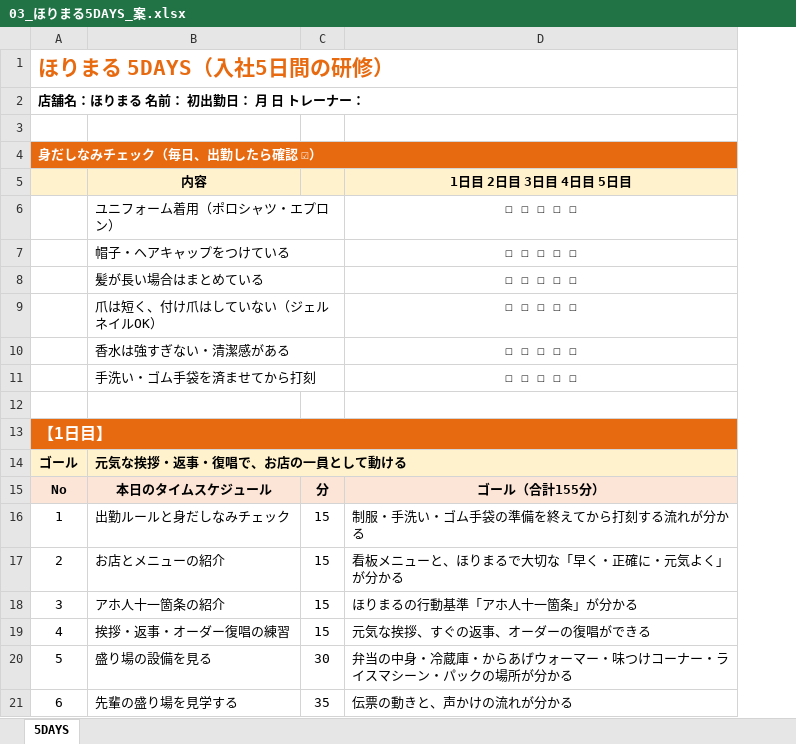
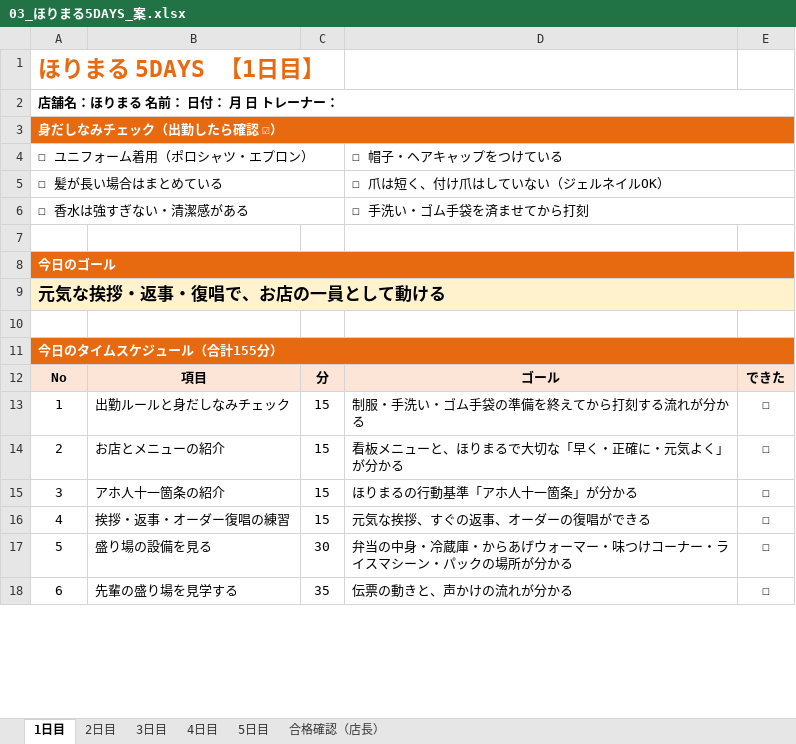
Before and after one commit to ahouprojectmaimai-beep/claude, an Excel workbook: horimaru/03_ほりまる5DAYS_案.xlsx, sheet 1日目, drawn as a sheet; only a part is shown; values as stored, in another font and other column widths than the file's, no borders; removed rows and columns are numbered as before the commit, all else as after; the diff covers the shown part only; the diff names each change by its address in the sheet, - before the commit and + after, or states it on an @@ line.

```diff
--- a/horimaru/03_ほりまる5DAYS_案.xlsx (sheet 1日目)
+++ b/horimaru/03_ほりまる5DAYS_案.xlsx (sheet 1日目)
-sheet tab: 5DAYS
+sheet tab: 1日目
+sheet tab: 2日目
+sheet tab: 3日目
+sheet tab: 4日目
+sheet tab: 5日目
+sheet tab: 合格確認（店長）
-column B, rows 15-21: 本日のタイムスケジュール | 出勤ルールと身だしなみチェック | お店とメニューの紹介 | アホ人十一箇条の紹介 | 挨拶・返事・オーダー復唱の練習 | 盛り場の設備を見る | 先輩の盛り場を見学する
+column B, rows 12-18: 項目 | 出勤ルールと身だしなみチェック | お店とメニューの紹介 | アホ人十一箇条の紹介 | 挨拶・返事・オーダー復唱の練習 | 盛り場の設備を見る | 先輩の盛り場を見学する
+column E, rows 12-18: できた | ☐ | ☐ | ☐ | ☐ | ☐ | ☐
-A1: ほりまる 5DAYS（入社5日間の研修）
+A1: ほりまる 5DAYS 【1日目】
@@ A1 text size: larger @@
-A2: 店舗名：ほりまる 名前： 初出勤日： 月 日 トレーナー：
+A2: 店舗名：ほりまる 名前： 日付： 月 日 トレーナー：
+A2:E2 merged
+row 3: 身だしなみチェック（出勤したら確認 ☑）
+row 4: ☐ ユニフォーム着用（ポロシャツ・エプロン） |  |  | ☐ 帽子・ヘアキャップをつけている
+row 5: ☐ 髪が長い場合はまとめている |  |  | ☐ 爪は短く、付け爪はしていない（ジェルネイルOK）
+row 6: ☐ 香水は強すぎない・清潔感がある |  |  | ☐ 手洗い・ゴム手袋を済ませてから打刻
-A8: 身だしなみチェック（毎日、出勤したら確認 ☑）
+A8: 今日のゴール
-row 5:  | 内容 |  | 1日目 2日目 3日目 4日目 5日目
-row 6:  | ユニフォーム着用（ポロシャツ・エプロン） |  | ☐ ☐ ☐ ☐ ☐
-row 7:  | 帽子・ヘアキャップをつけている |  | ☐ ☐ ☐ ☐ ☐
-row 8:  | 髪が長い場合はまとめている |  | ☐ ☐ ☐ ☐ ☐
-row 9:  | 爪は短く、付け爪はしていない（ジェルネイルOK） |  | ☐ ☐ ☐ ☐ ☐
-row 10:  | 香水は強すぎない・清潔感がある |  | ☐ ☐ ☐ ☐ ☐
-row 11:  | 手洗い・ゴム手袋を済ませてから打刻 |  | ☐ ☐ ☐ ☐ ☐
+row 9: 元気な挨拶・返事・復唱で、お店の一員として動ける
-A11: 【1日目】
+A11: 今日のタイムスケジュール（合計155分）
@@ A11 text size: smaller @@
-row 14: ゴール | 元気な挨拶・返事・復唱で、お店の一員として動ける
-D12: ゴール（合計155分）
+D12: ゴール
```
Also changed, not shown: 93 removed rows elsewhere in this sheet.
